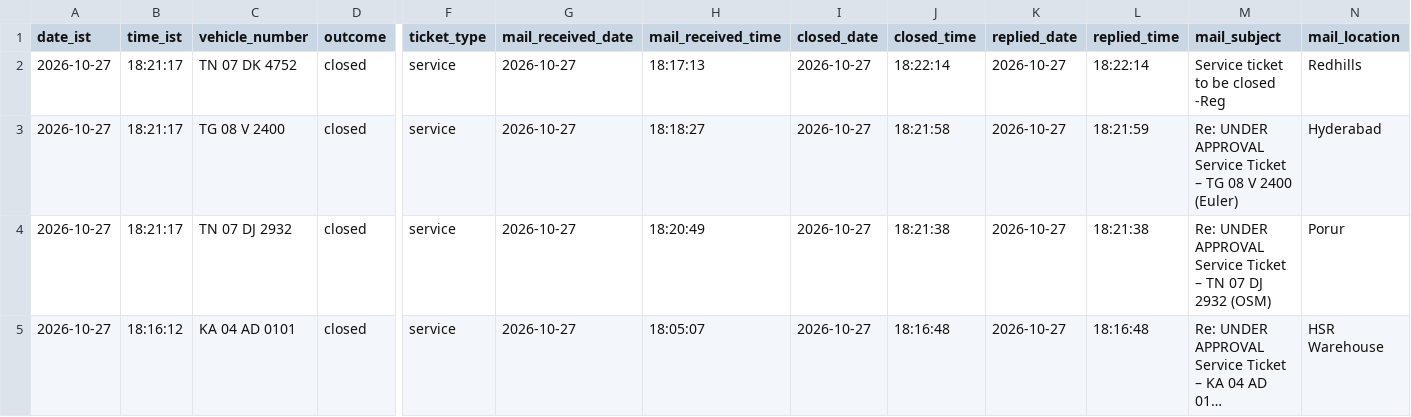
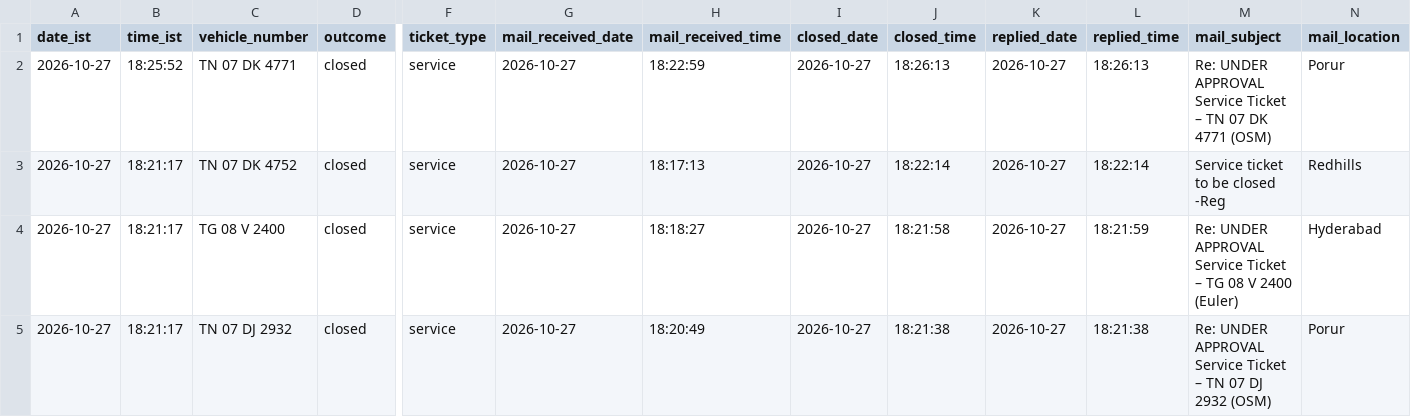
Before and after one commit to Lipsita-Panda/Fyn-Ticket-Closing-Automation, a CSV file: logs/ticket_log.csv, drawn as a sheet; only a part is shown, gaps mark what is left out; the shorter side is filled out with more unchanged rows; long unchanged cells end in …; rows hold the shown columns only; the diff names each change by its address in the sheet, - before the commit and + after, or states it on an @@ line.

```diff
--- a/logs/ticket_log.csv
+++ b/logs/ticket_log.csv
+row 2: 2026-10-27 | 18:25:52 | TN 07 DK 4771 | closed | service | 2026-10-27 | 18:22:59 | 2026-10-27 | 18:26:13 | 2026-10-27 | 18:26:13 | Re: UNDER APPROVAL Service Ticket – TN 07 DK 4771 (OSM) | Porur
```
